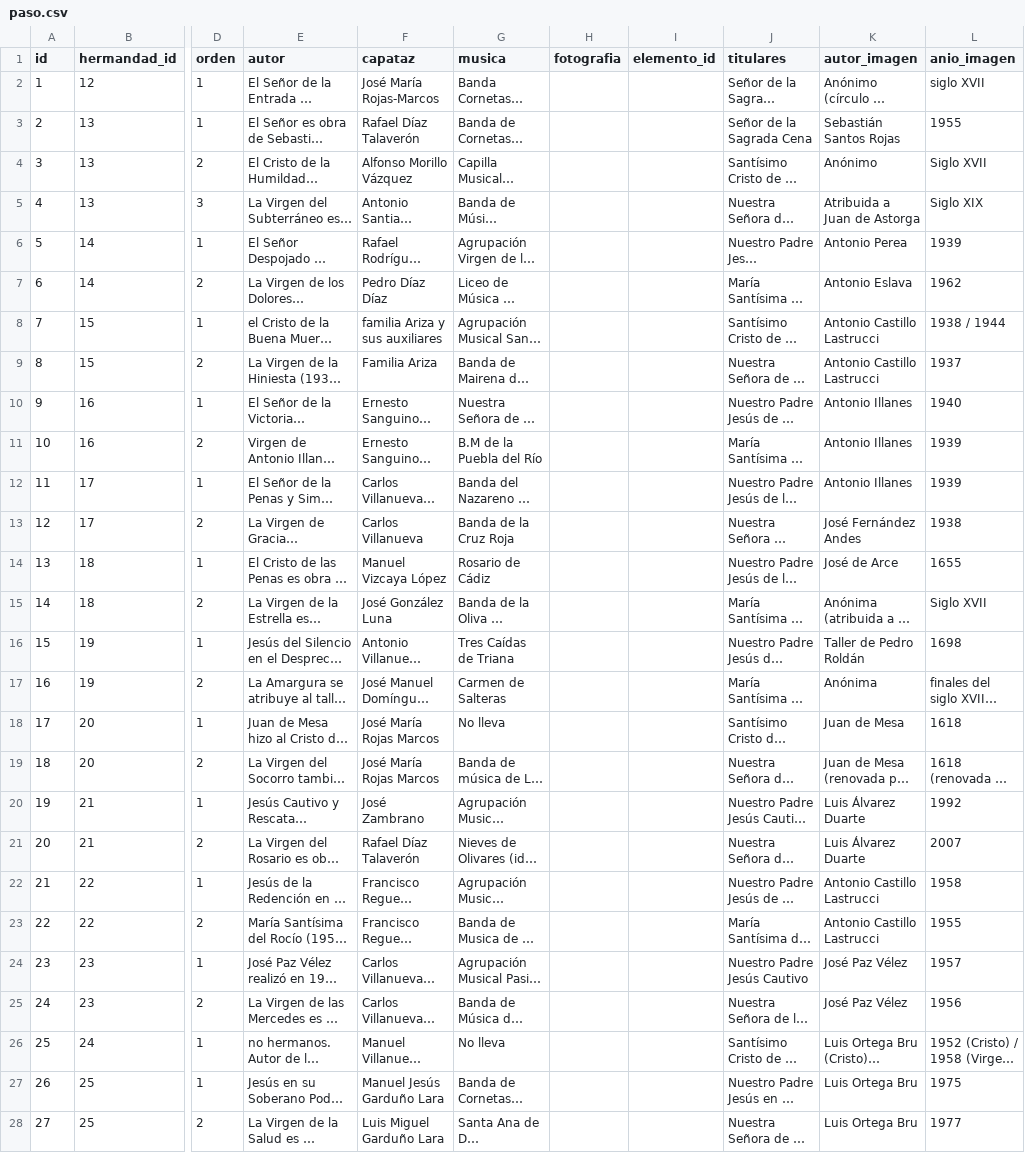
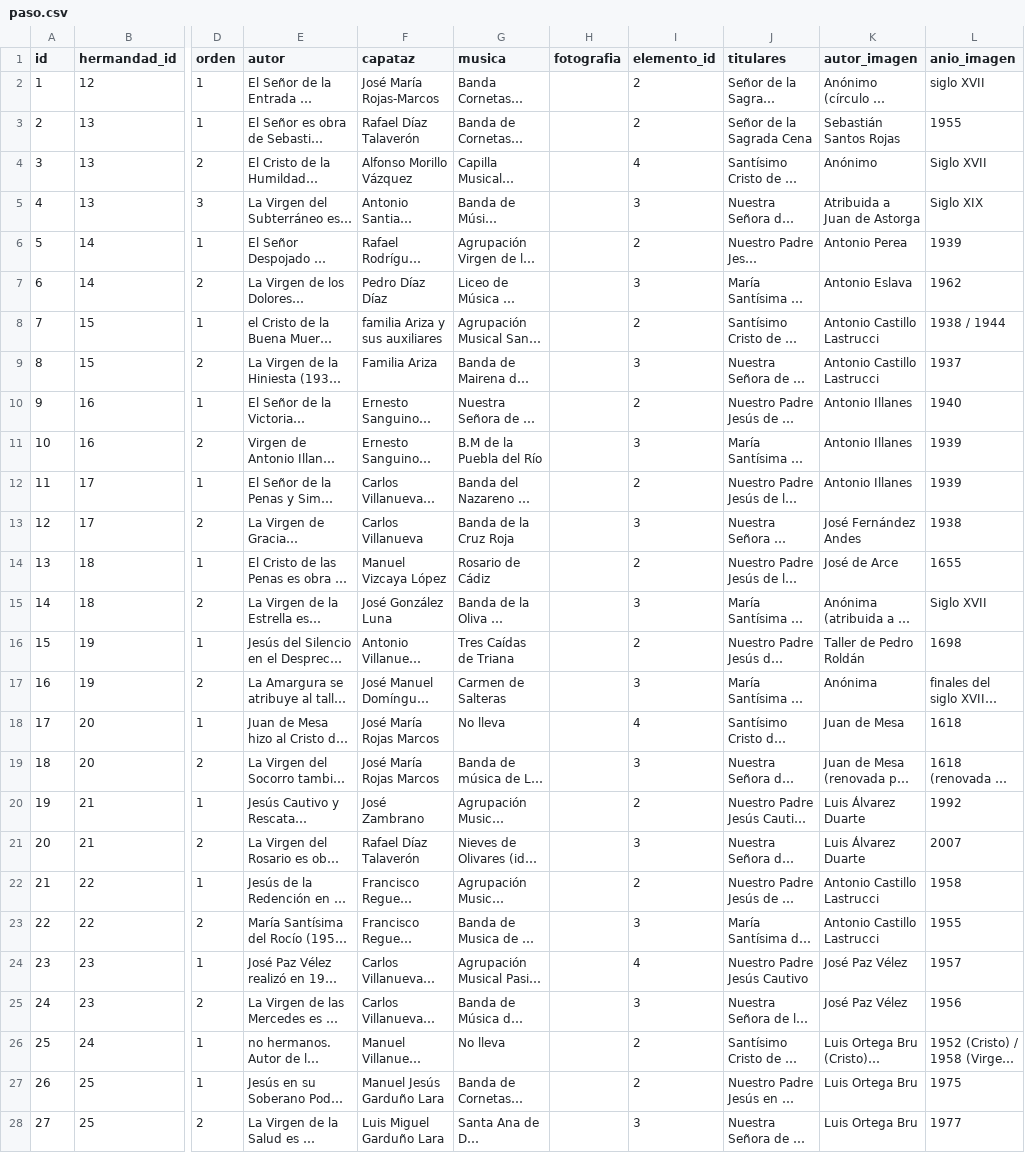
Before and after one commit to barrerot/cofradar2026, a CSV file: docs/datos/paso.csv, drawn as a sheet; only a part is shown, gaps mark what is left out; long unchanged cells end in …; the diff covers the shown part only; the diff names each change by its address in the sheet, - before the commit and + after, or states it on an @@ line.

```diff
--- a/docs/datos/paso.csv
+++ b/docs/datos/paso.csv
-I2:I3 (elemento_id): (empty)
+I2:I3 (elemento_id): 2
-I4 (elemento_id): (empty)
+I4 (elemento_id): 4
-I5 (elemento_id): (empty)
+I5 (elemento_id): 3
-I6 (elemento_id): (empty)
+I6 (elemento_id): 2
-I7 (elemento_id): (empty)
+I7 (elemento_id): 3
-I8 (elemento_id): (empty)
+I8 (elemento_id): 2
-I9 (elemento_id): (empty)
+I9 (elemento_id): 3
-I10 (elemento_id): (empty)
+I10 (elemento_id): 2
-I11 (elemento_id): (empty)
+I11 (elemento_id): 3
-I12 (elemento_id): (empty)
+I12 (elemento_id): 2
-I13 (elemento_id): (empty)
+I13 (elemento_id): 3
-I14 (elemento_id): (empty)
+I14 (elemento_id): 2
-I15 (elemento_id): (empty)
+I15 (elemento_id): 3
-I16 (elemento_id): (empty)
+I16 (elemento_id): 2
-I17 (elemento_id): (empty)
+I17 (elemento_id): 3
-I18 (elemento_id): (empty)
+I18 (elemento_id): 4
-I19 (elemento_id): (empty)
+I19 (elemento_id): 3
-I20 (elemento_id): (empty)
+I20 (elemento_id): 2
-I21 (elemento_id): (empty)
+I21 (elemento_id): 3
-I22 (elemento_id): (empty)
+I22 (elemento_id): 2
-I23 (elemento_id): (empty)
+I23 (elemento_id): 3
-I24 (elemento_id): (empty)
+I24 (elemento_id): 4
-I25 (elemento_id): (empty)
+I25 (elemento_id): 3
-I26:I27 (elemento_id): (empty)
+I26:I27 (elemento_id): 2
-I28 (elemento_id): (empty)
+I28 (elemento_id): 3
```
Also changed, not shown: 94 edited cells elsewhere in this file, 2 other files.
